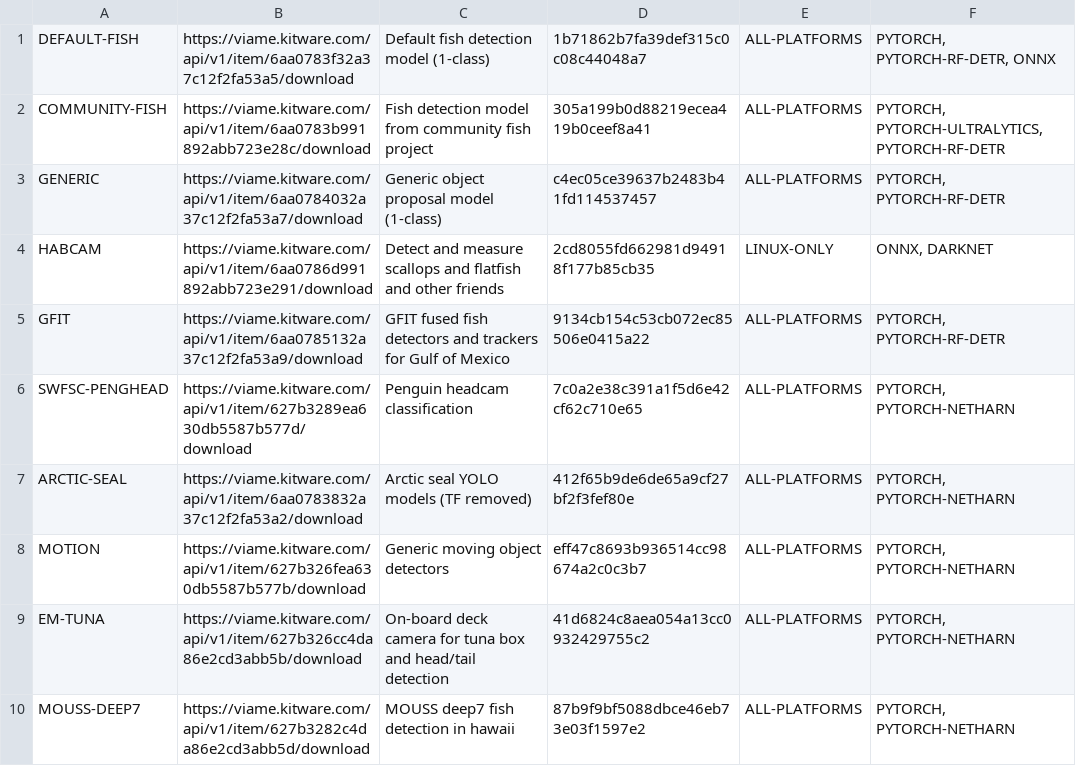
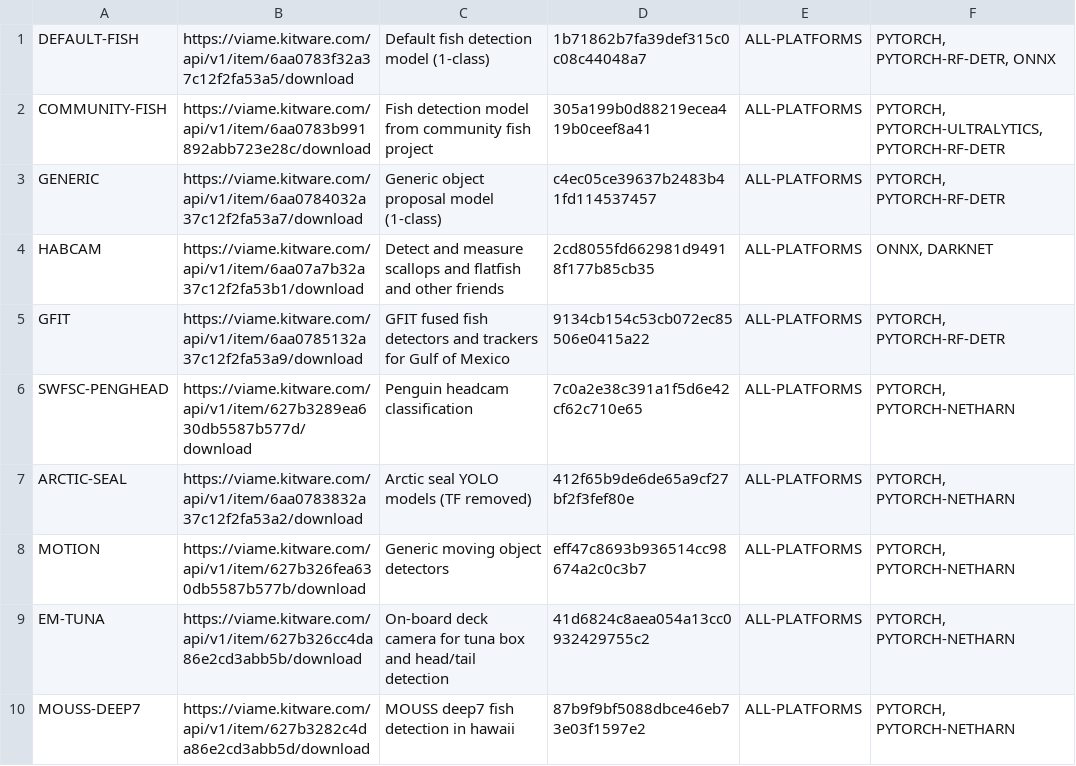
Before and after one commit to VIAME/VIAME, a CSV file: cmake/download_viame_addons.csv, drawn as a sheet; only a part is shown.

Commit message:
Point HabCam at the platform-agnostic package and allow it on all platforms

```diff
--- a/cmake/download_viame_addons.csv
+++ b/cmake/download_viame_addons.csv
@@ -3,3 +3,3 @@ COMMUNITY-FISH, https://viame.kitware.com/api/v1/item/6aa0783b991892abb723e28c/d
 GENERIC, https://viame.kitware.com/api/v1/item/6aa0784032a37c12f2fa53a7/download, Generic object proposal model (1-class), c4ec05ce39637b2483b41fd114537457, ALL-PLATFORMS, "PYTORCH, PYTORCH-RF-DETR"
-HABCAM, https://viame.kitware.com/api/v1/item/6aa0786d991892abb723e291/download, Detect and measure scallops and flatfish and other friends, 2cd8055fd662981d94918f177b85cb35, LINUX-ONLY, "ONNX, DARKNET"
+HABCAM, https://viame.kitware.com/api/v1/item/6aa07a7b32a37c12f2fa53b1/download, Detect and measure scallops and flatfish and other friends, 2cd8055fd662981d94918f177b85cb35, ALL-PLATFORMS, "ONNX, DARKNET"
 GFIT, https://viame.kitware.com/api/v1/item/6aa0785132a37c12f2fa53a9/download, GFIT fused fish detectors and trackers for Gulf of Mexico, 9134cb154c53cb072ec85506e0415a22, ALL-PLATFORMS, "PYTORCH, PYTORCH-RF-DETR"
```
